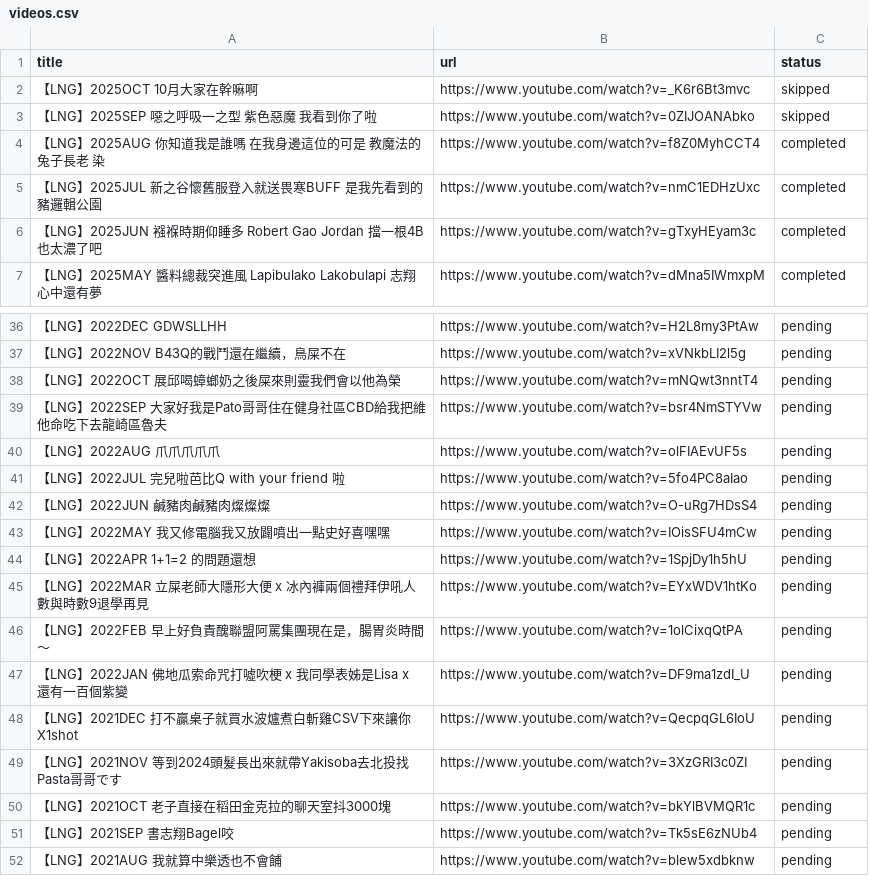
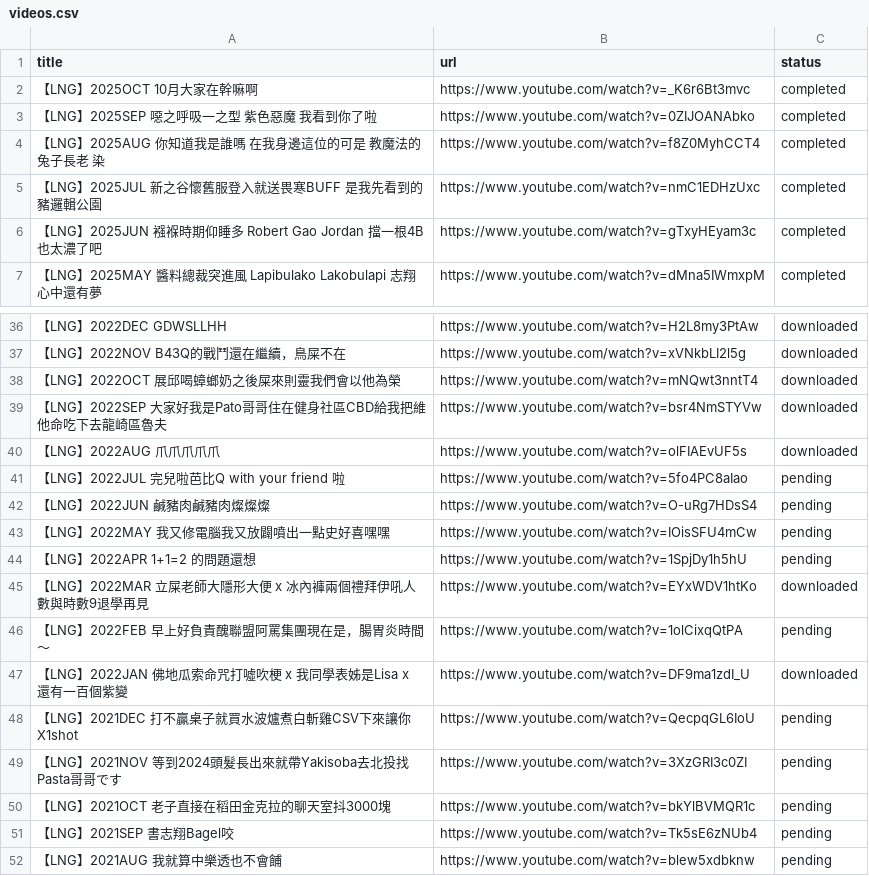
Before and after one commit to tanlianhui/LNG-GraphRAG, a CSV file: VODs/videos.csv, drawn as a sheet; only a part is shown, gaps mark what is left out; the diff covers the shown part only.

```diff
--- a/VODs/videos.csv
+++ b/VODs/videos.csv
@@ -1,4 +1,4 @@
 title,url,status
-【LNG】2025OCT 10月大家在幹嘛啊,https://www.youtube.com/watch?v=_K6r6Bt3mvc,skipped
-【LNG】2025SEP 噁之呼吸一之型 紫色惡魔 我看到你了啦,https://www.youtube.com/watch?v=0ZIJOANAbko,skipped
+【LNG】2025OCT 10月大家在幹嘛啊,https://www.youtube.com/watch?v=_K6r6Bt3mvc,completed
+【LNG】2025SEP 噁之呼吸一之型 紫色惡魔 我看到你了啦,https://www.youtube.com/watch?v=0ZIJOANAbko,completed
 【LNG】2025AUG 你知道我是誰嗎 在我身邊這位的可是 教魔法的兔子長老 染,https://www.youtube.com/watch?v=f8Z0MyhCCT4,completed
@@ -36,6 +36,6 @@
-【LNG】2022DEC GDWSLLHH,https://www.youtube.com/watch?v=H2L8my3PtAw,pending
-【LNG】2022NOV B43Q的戰鬥還在繼續，鳥屎不在,https://www.youtube.com/watch?v=xVNkbLI2l5g,pending
-【LNG】2022OCT 展邱喝蟑螂奶之後屎來則靈我們會以他為榮,https://www.youtube.com/watch?v=mNQwt3nntT4,pending
-【LNG】2022SEP 大家好我是Pato哥哥住在健身社區CBD給我把維他命吃下去龍崎區魯夫,https://www.youtube.com/watch?v=bsr4NmSTYVw,pending
-【LNG】2022AUG 爪爪爪爪爪,https://www.youtube.com/watch?v=olFIAEvUF5s,pending
+【LNG】2022DEC GDWSLLHH,https://www.youtube.com/watch?v=H2L8my3PtAw,downloaded
+【LNG】2022NOV B43Q的戰鬥還在繼續，鳥屎不在,https://www.youtube.com/watch?v=xVNkbLI2l5g,downloaded
+【LNG】2022OCT 展邱喝蟑螂奶之後屎來則靈我們會以他為榮,https://www.youtube.com/watch?v=mNQwt3nntT4,downloaded
+【LNG】2022SEP 大家好我是Pato哥哥住在健身社區CBD給我把維他命吃下去龍崎區魯夫,https://www.youtube.com/watch?v=bsr4NmSTYVw,downloaded
+【LNG】2022AUG 爪爪爪爪爪,https://www.youtube.com/watch?v=olFIAEvUF5s,downloaded
 【LNG】2022JUL 完兒啦芭比Q with your friend 啦,https://www.youtube.com/watch?v=5fo4PC8aIao,pending
@@ -44,5 +44,5 @@
 【LNG】2022APR 1+1=2 的問題還想,https://www.youtube.com/watch?v=1SpjDy1h5hU,pending
-【LNG】2022MAR 立屎老師大隱形大便 x 冰內褲兩個禮拜伊吼人數與時數9退學再見,https://www.youtube.com/watch?v=EYxWDV1htKo,pending
+【LNG】2022MAR 立屎老師大隱形大便 x 冰內褲兩個禮拜伊吼人數與時數9退學再見,https://www.youtube.com/watch?v=EYxWDV1htKo,downloaded
 【LNG】2022FEB 早上好負責醜聯盟阿罵集團現在是，腸胃炎時間～,https://www.youtube.com/watch?v=1olCixqQtPA,pending
-【LNG】2022JAN 佛地瓜索命咒打噓吹梗 x 我同學表姊是Lisa x 還有一百個紫變,https://www.youtube.com/watch?v=DF9ma1zdI_U,pending
+【LNG】2022JAN 佛地瓜索命咒打噓吹梗 x 我同學表姊是Lisa x 還有一百個紫變,https://www.youtube.com/watch?v=DF9ma1zdI_U,downloaded
 【LNG】2021DEC 打不贏桌子就買水波爐煮白斬雞CSV下來讓你X1shot,https://www.youtube.com/watch?v=QecpqGL6IoU,pending
```
Also changed, not shown: 27 edited cells elsewhere in this file, 4 other files.
